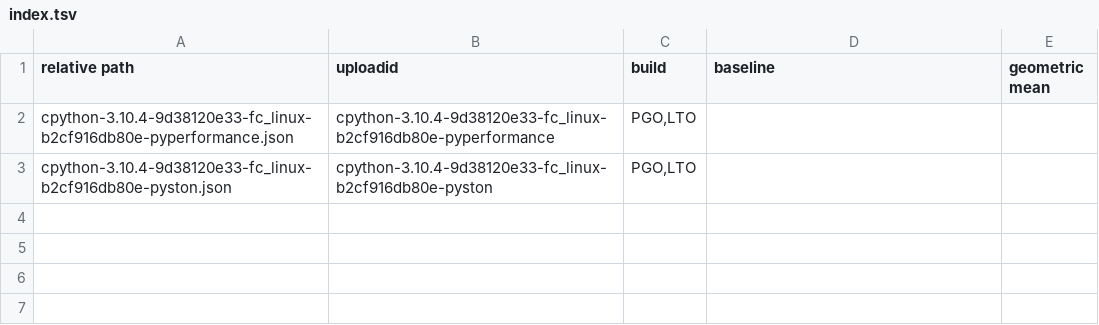
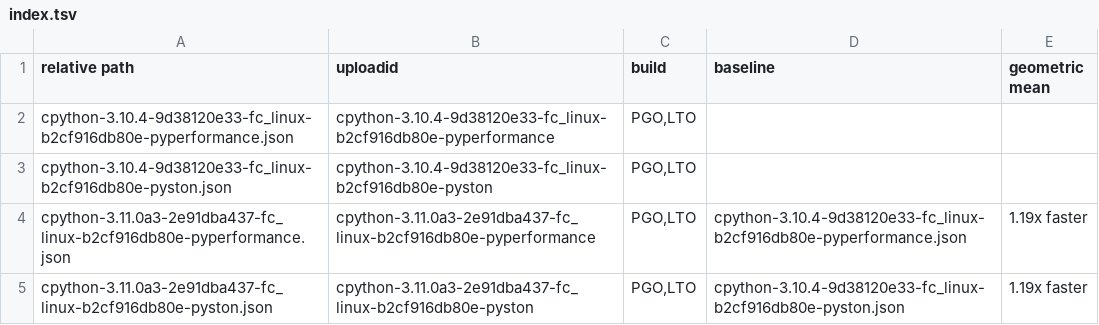
Before and after one commit to faster-cpython/ideas, a TSV file: benchmark-results/index.tsv, drawn as a sheet; the diff names each change by its address in the sheet, - before the commit and + after, or states it on an @@ line.

Commit message:
Add Benchmark Results (cpython-3.11.0a3-2e91dba437-fc_linux-b2cf916db80e)

```diff
--- a/benchmark-results/index.tsv
+++ b/benchmark-results/index.tsv
+row 4: cpython-3.11.0a3-2e91dba437-fc_linux-b2cf916db80e-pyperformance.json | cpython-3.11.0a3-2e91dba437-fc_linux-b2cf916db80e-pyperformance | PGO,LTO | cpython-3.10.4-9d38120e33-fc_linux-b2cf916db80e-pyperformance.json | 1.19x faster
+row 5: cpython-3.11.0a3-2e91dba437-fc_linux-b2cf916db80e-pyston.json | cpython-3.11.0a3-2e91dba437-fc_linux-b2cf916db80e-pyston | PGO,LTO | cpython-3.10.4-9d38120e33-fc_linux-b2cf916db80e-pyston.json | 1.19x faster
```
Also changed, not shown: 3 other files.
